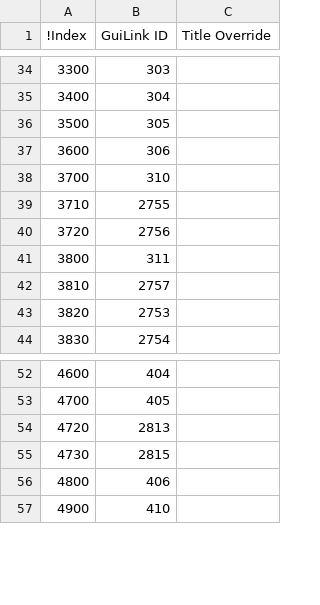
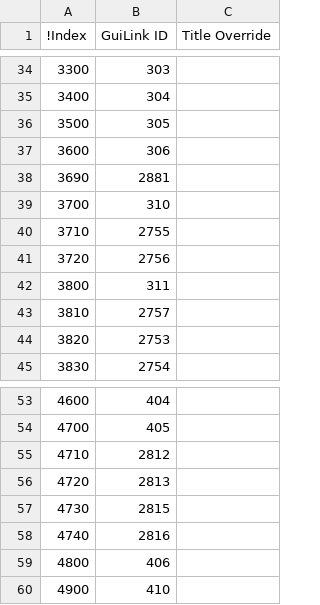
Before and after one commit to nsosorio/DWR-Enhanced-Post-Processing-Tool, a CSV file: eppt-nbui/src/main/config/trendreporting/TrendReportingParameters.csv, drawn as a sheet; only a part is shown, gaps mark what is left out; the diff names each change by its address in the sheet, - before the commit and + after, or states it on an @@ line.

```diff
--- a/eppt-nbui/src/main/config/trendreporting/TrendReportingParameters.csv
+++ b/eppt-nbui/src/main/config/trendreporting/TrendReportingParameters.csv
+row 38: 3690 | 2881
+row 55: 4710 | 2812
+row 58: 4740 | 2816
```
Also changed, not shown: eppt-nbui/src/main/config/GUILinks.csv.
